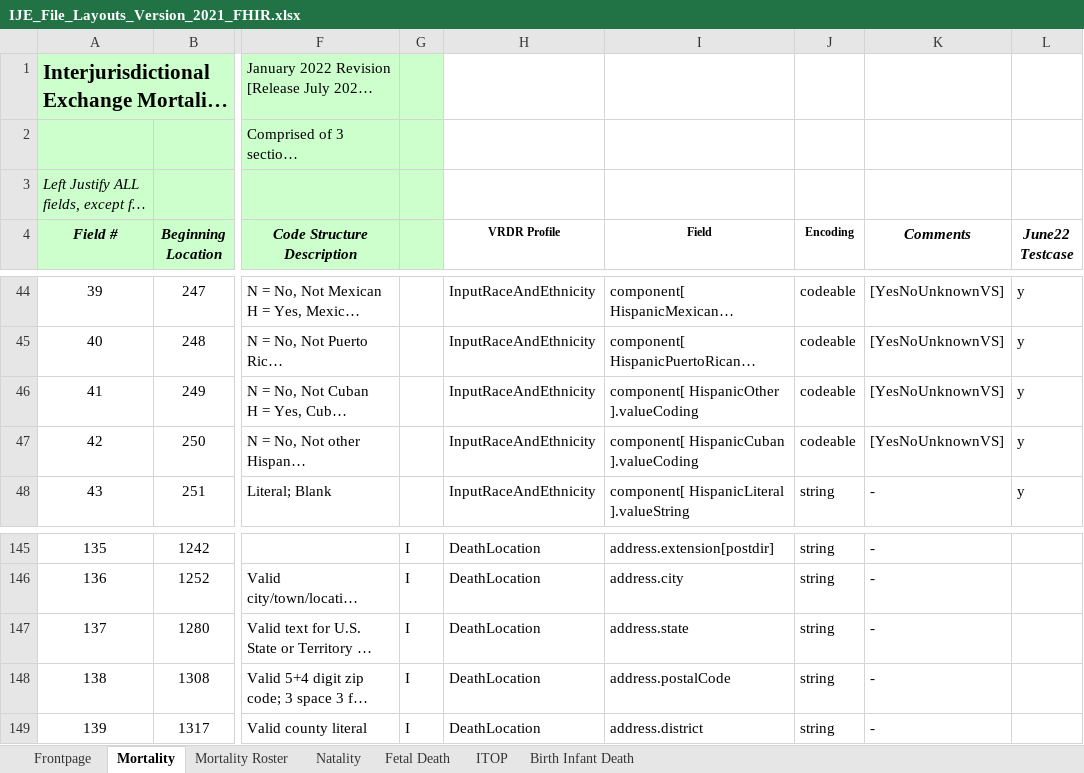
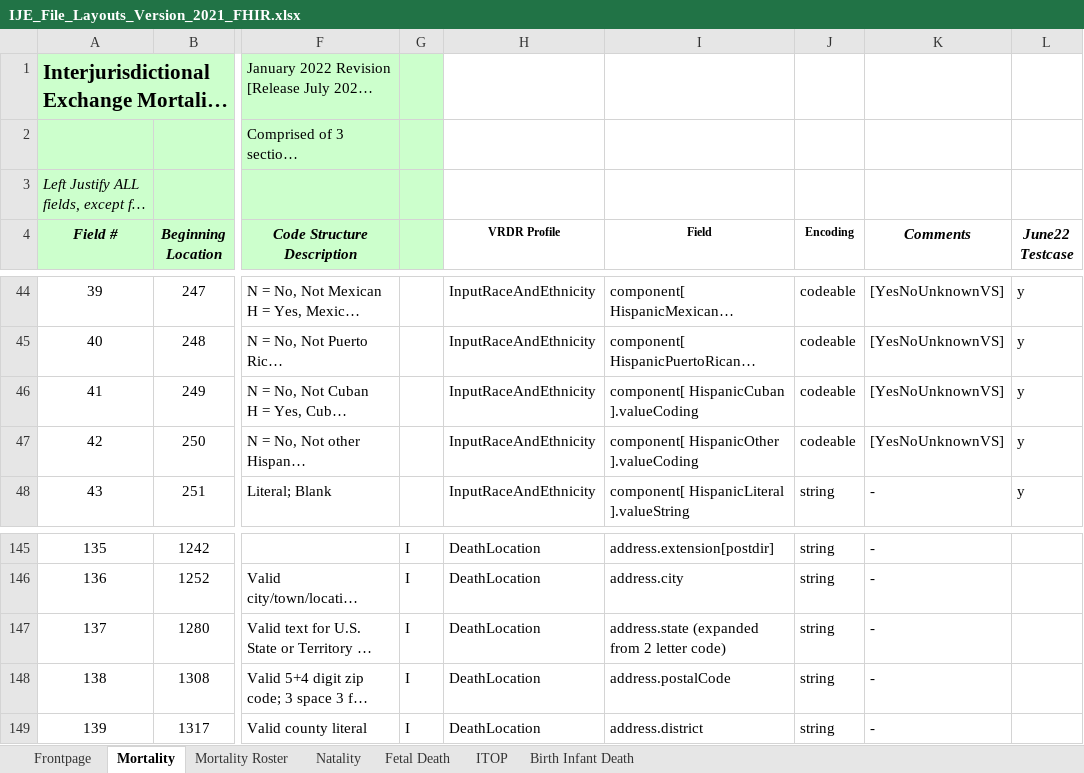
Before and after one commit to HL7/vrdr, an Excel workbook: input/images/IJE_File_Layouts_Version_2021_FHIR.xlsx, sheet Mortality, drawn as a sheet; only a part is shown, gaps mark what is left out; long unchanged cells end in …; values as stored, in another font and other column widths than the file's, no borders; the diff names each change by its address in the sheet, - before the commit and + after, or states it on an @@ line.

```diff
--- a/input/images/IJE_File_Layouts_Version_2021_FHIR.xlsx (sheet Mortality)
+++ b/input/images/IJE_File_Layouts_Version_2021_FHIR.xlsx (sheet Mortality)
-I46 (Field): component[ HispanicOther ].valueCoding
+I46 (Field): component[ HispanicCuban ].valueCoding
-I47 (Field): component[ HispanicCuban ].valueCoding
+I47 (Field): component[ HispanicOther ].valueCoding
-I147 (Field): address.state
+I147 (Field): address.state (expanded from 2 letter code)
```
Also changed, not shown: 3 other files.
